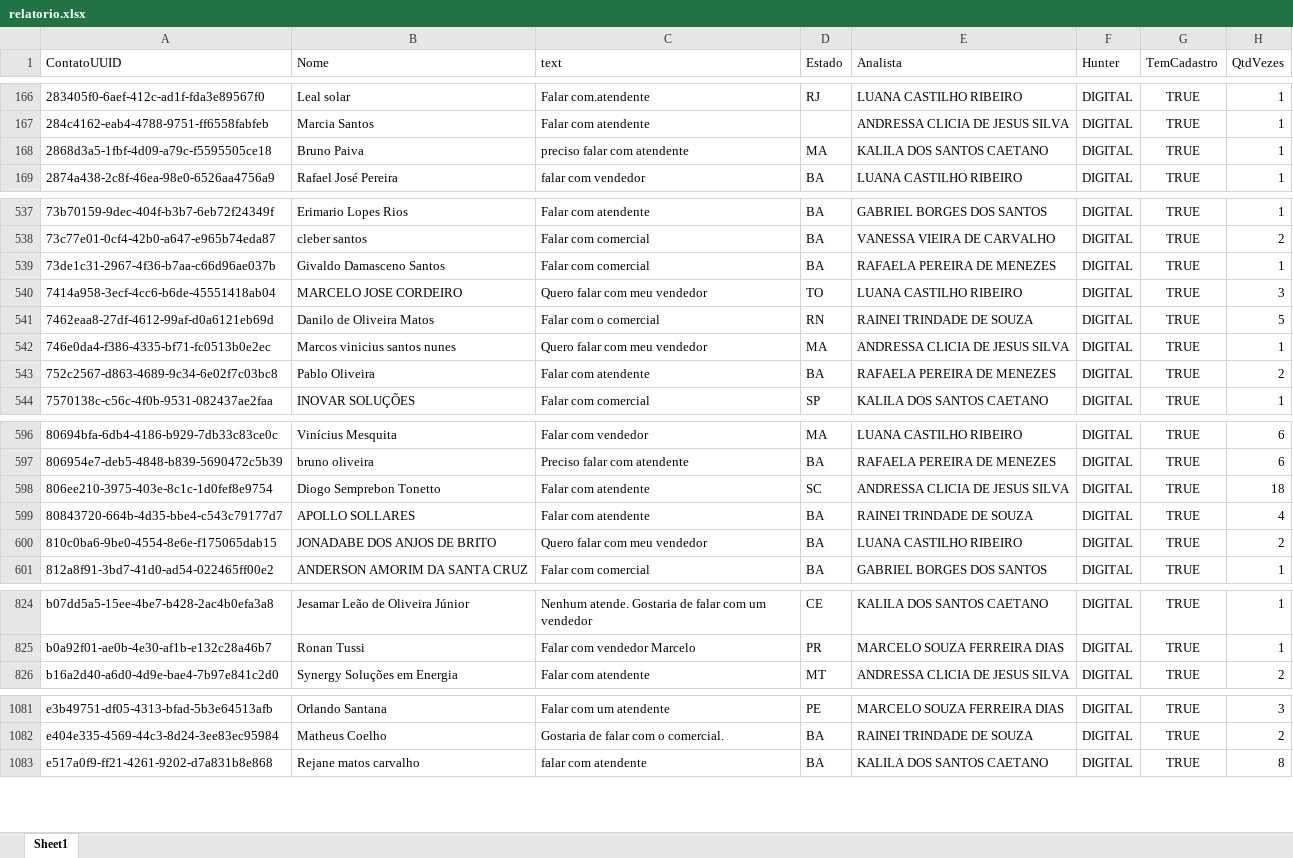
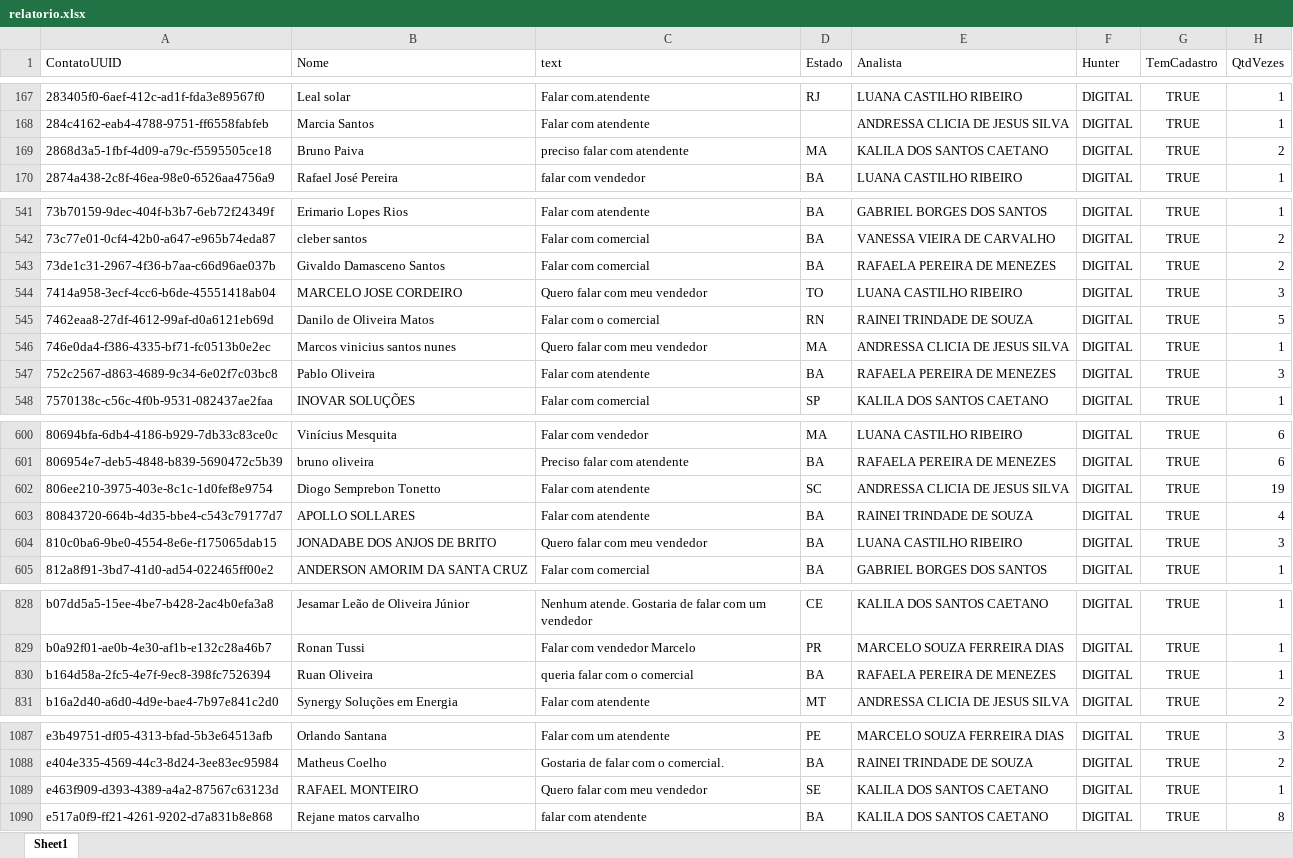
Before and after one commit to Marketing-Amara/weni-relatorio, an Excel workbook: output/relatorio.xlsx, sheet Sheet1, drawn as a sheet; only a part is shown, gaps mark what is left out; values as stored, in another font and other column widths than the file's, no borders; addresses are those after the commit; the diff covers the shown part only; the diff names each change by its address in the sheet, - before the commit and + after, or states it on an @@ line.

```diff
--- a/output/relatorio.xlsx (sheet Sheet1)
+++ b/output/relatorio.xlsx (sheet Sheet1)
-H169 (QtdVezes): 1
+H169 (QtdVezes): 2
-H543 (QtdVezes): 1
+H543 (QtdVezes): 2
-H547 (QtdVezes): 2
+H547 (QtdVezes): 3
-H602 (QtdVezes): 18
+H602 (QtdVezes): 19
-H604 (QtdVezes): 2
+H604 (QtdVezes): 3
+row 830: b164d58a-2fc5-4e7f-9ec8-398fc7526394 | Ruan Oliveira | queria falar com o comercial | BA | RAFAELA PEREIRA DE MENEZES | DIGITAL | TRUE | 1
+row 1089: e463f909-d393-4389-a4a2-87567c63123d | RAFAEL MONTEIRO | Quero falar com meu vendedor | SE | KALILA DOS SANTOS CAETANO | DIGITAL | TRUE | 1
```
Also changed, not shown: 5 added rows and 12 edited cells elsewhere in this sheet.
